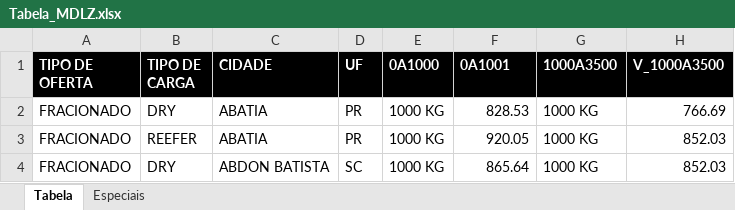
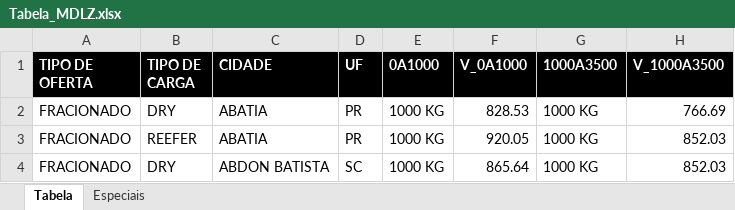
Before and after one commit to AlexsandroQueiroz/CMDLZ, an Excel workbook: Tabela_MDLZ.xlsx, sheet Tabela, drawn as a sheet; only a part is shown; values as stored, in another font and other column widths than the file's, no borders; table styles not drawn; the diff names each change by its address in the sheet, - before the commit and + after, or states it on an @@ line.

Commit message:
Add files via upload

```diff
--- a/Tabela_MDLZ.xlsx (sheet Tabela)
+++ b/Tabela_MDLZ.xlsx (sheet Tabela)
-F1: 0A1001
+F1: V_0A1000
```
